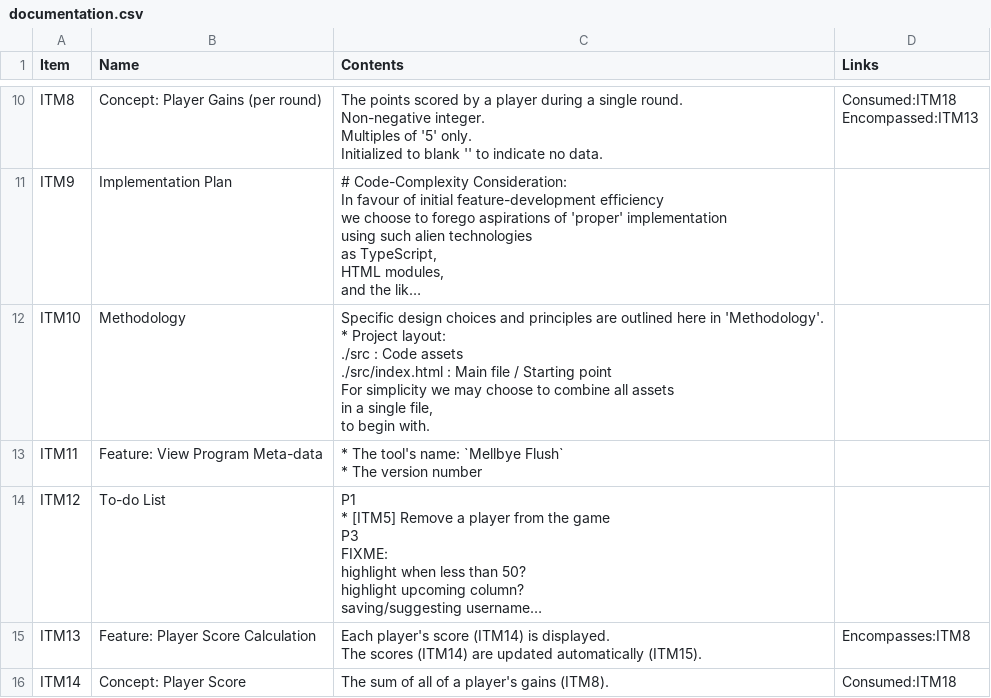
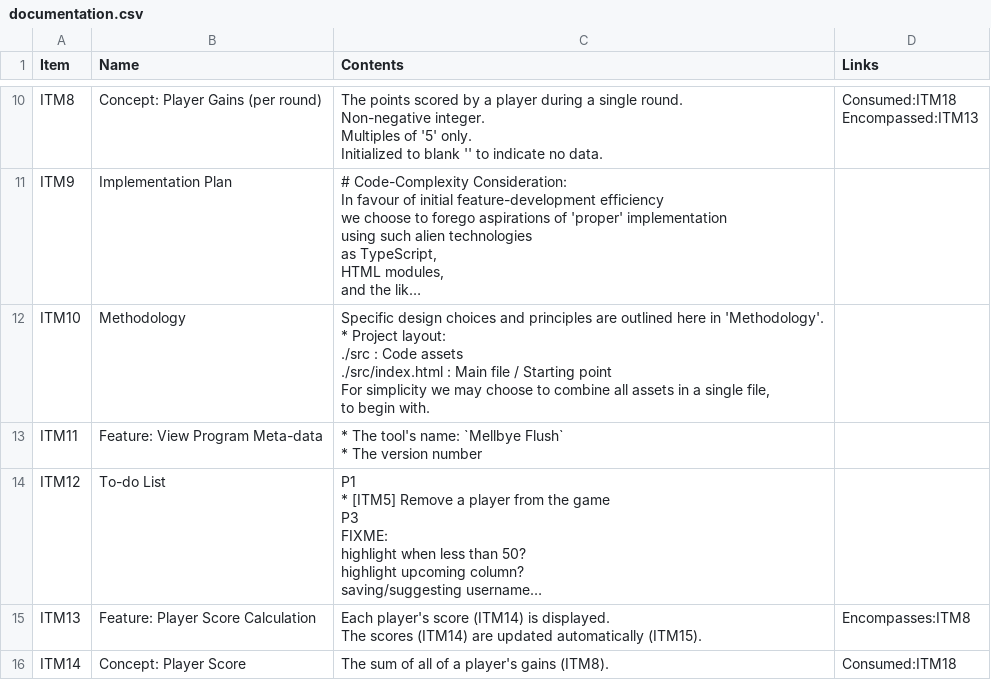
Before and after one commit to 122800/flush, a CSV file: documentation.csv, drawn as a sheet; only a part is shown, gaps mark what is left out; long unchanged cells end in …; the diff names each change by its address in the sheet, - before the commit and + after, or states it on an @@ line.

Commit message:
fixup sembr

```diff
--- a/documentation.csv
+++ b/documentation.csv
-C12 (Contents): …begin with.
+C12 (Contents): …begin with.
```
